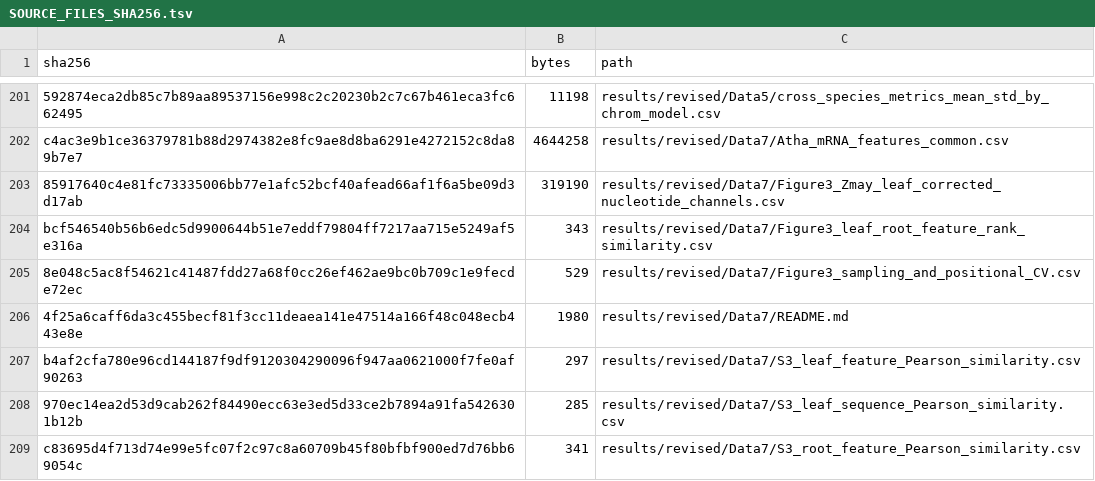
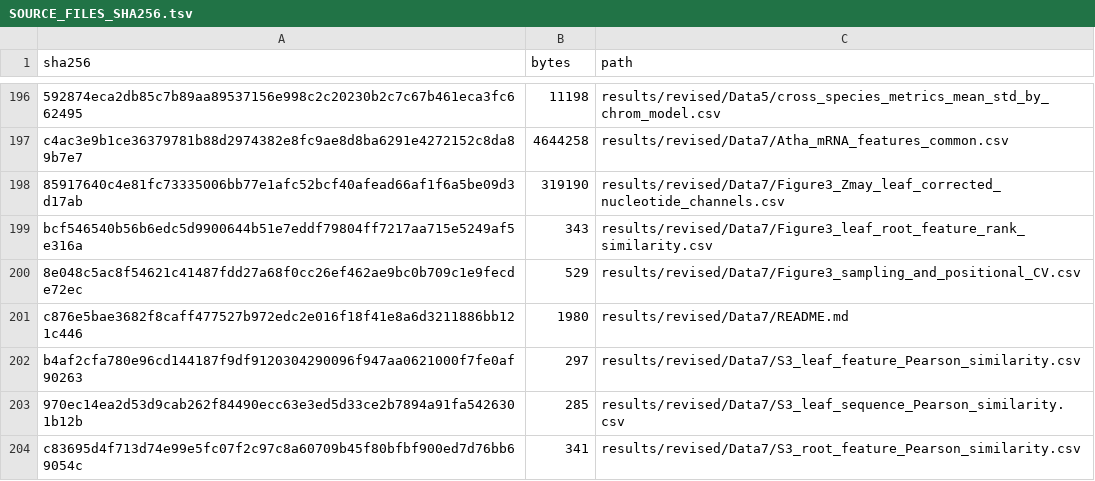
Before and after one commit to 5lyt/m-CRE, a TSV file: SOURCE_FILES_SHA256.tsv, drawn as a sheet; only a part is shown, gaps mark what is left out; the diff covers the shown part only.

```diff
--- a/SOURCE_FILES_SHA256.tsv
+++ b/SOURCE_FILES_SHA256.tsv
@@ -205,3 +200,3 @@ bcf546540b56b6edc5d9900644b51e7eddf79804ff7217aa715e5249af5e316a	343	results/rev
 8e048c5ac8f54621c41487fdd27a68f0cc26ef462ae9bc0b709c1e9fecde72ec	529	results/revised/Data7/Figure3_sampling_and_positional_CV.csv
-4f25a6caff6da3c455becf81f3cc11deaea141e47514a166f48c048ecb443e8e	1980	results/revised/Data7/README.md
+c876e5bae3682f8caff477527b972edc2e016f18f41e8a6d3211886bb121c446	1980	results/revised/Data7/README.md
 b4af2cfa780e96cd144187f9df9120304290096f947aa0621000f7fe0af90263	297	results/revised/Data7/S3_leaf_feature_Pearson_similarity.csv
```
Also changed, not shown: 7 removed rows and 22 edited cells elsewhere in this file, results/revised/WGCNA/Fig4_n23_CORRECTED_COMPOSITE_panel_sources.csv, 18 other files.
